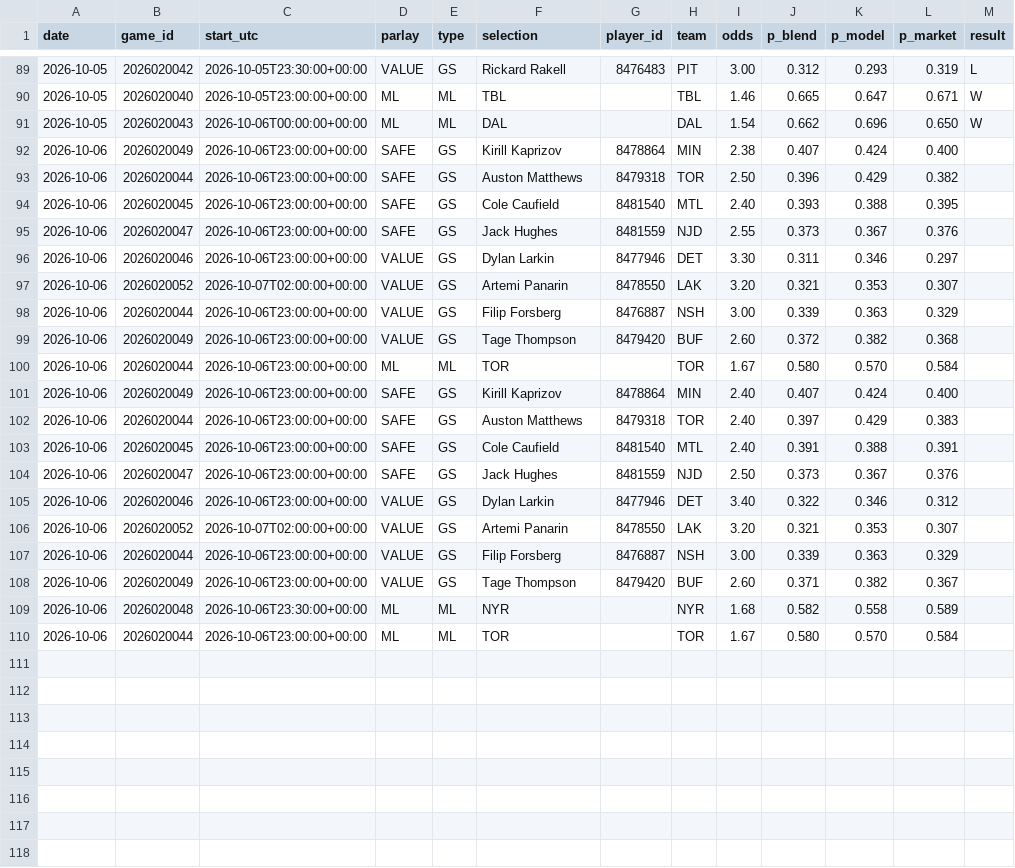
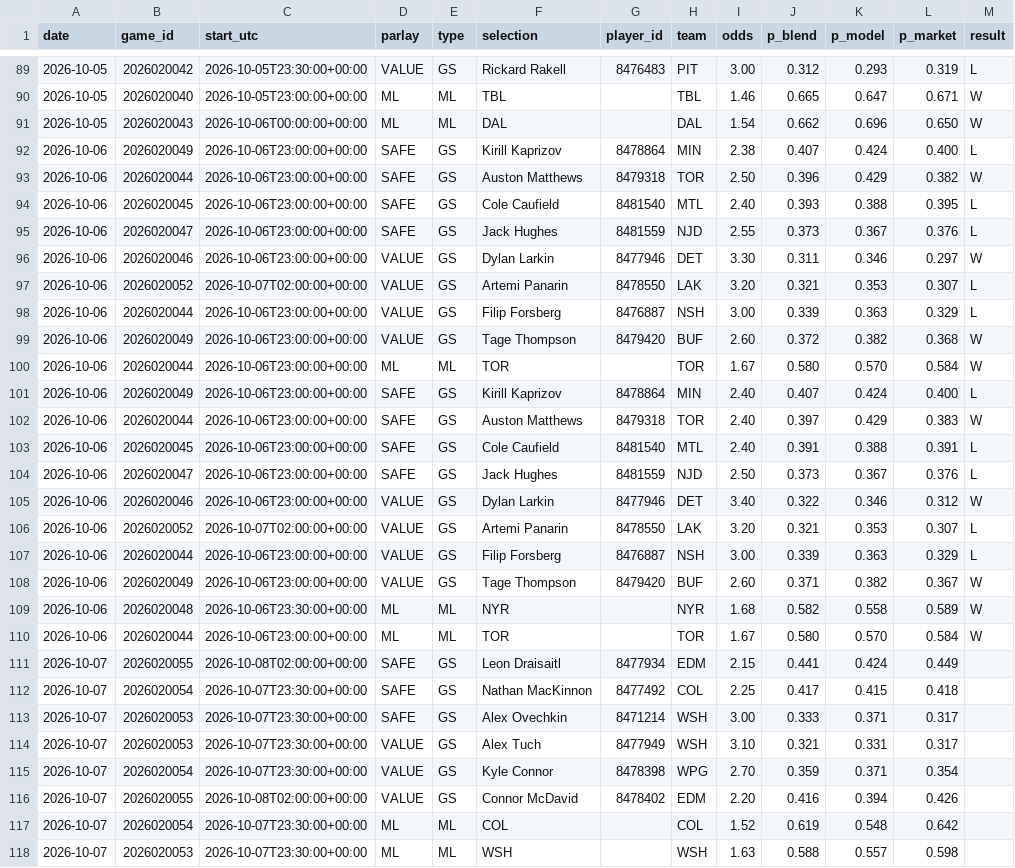
Before and after one commit to joshuajoshuajaja/jaja123, a CSV file: data/nhl/picks_log.csv, drawn as a sheet; only a part is shown, gaps mark what is left out.

```diff
--- a/data/nhl/picks_log.csv
+++ b/data/nhl/picks_log.csv
@@ -91,20 +91,28 @@ date,game_id,start_utc,parlay,type,selection,player_id,team,odds,p_blend,p_model
 2026-10-05,2026020043,2026-10-06T00:00:00+00:00,ML,ML,DAL,,DAL,1.54,0.662,0.696,0.650,W
-2026-10-06,2026020049,2026-10-06T23:00:00+00:00,SAFE,GS,Kirill Kaprizov,8478864,MIN,2.38,0.407,0.424,0.400,
-2026-10-06,2026020044,2026-10-06T23:00:00+00:00,SAFE,GS,Auston Matthews,8479318,TOR,2.50,0.396,0.429,0.382,
-2026-10-06,2026020045,2026-10-06T23:00:00+00:00,SAFE,GS,Cole Caufield,8481540,MTL,2.40,0.393,0.388,0.395,
-2026-10-06,2026020047,2026-10-06T23:00:00+00:00,SAFE,GS,Jack Hughes,8481559,NJD,2.55,0.373,0.367,0.376,
-2026-10-06,2026020046,2026-10-06T23:00:00+00:00,VALUE,GS,Dylan Larkin,8477946,DET,3.30,0.311,0.346,0.297,
-2026-10-06,2026020052,2026-10-07T02:00:00+00:00,VALUE,GS,Artemi Panarin,8478550,LAK,3.20,0.321,0.353,0.307,
-2026-10-06,2026020044,2026-10-06T23:00:00+00:00,VALUE,GS,Filip Forsberg,8476887,NSH,3.00,0.339,0.363,0.329,
-2026-10-06,2026020049,2026-10-06T23:00:00+00:00,VALUE,GS,Tage Thompson,8479420,BUF,2.60,0.372,0.382,0.368,
-2026-10-06,2026020044,2026-10-06T23:00:00+00:00,ML,ML,TOR,,TOR,1.67,0.580,0.570,0.584,
-2026-10-06,2026020049,2026-10-06T23:00:00+00:00,SAFE,GS,Kirill Kaprizov,8478864,MIN,2.40,0.407,0.424,0.400,
-2026-10-06,2026020044,2026-10-06T23:00:00+00:00,SAFE,GS,Auston Matthews,8479318,TOR,2.40,0.397,0.429,0.383,
-2026-10-06,2026020045,2026-10-06T23:00:00+00:00,SAFE,GS,Cole Caufield,8481540,MTL,2.40,0.391,0.388,0.391,
-2026-10-06,2026020047,2026-10-06T23:00:00+00:00,SAFE,GS,Jack Hughes,8481559,NJD,2.50,0.373,0.367,0.376,
-2026-10-06,2026020046,2026-10-06T23:00:00+00:00,VALUE,GS,Dylan Larkin,8477946,DET,3.40,0.322,0.346,0.312,
-2026-10-06,2026020052,2026-10-07T02:00:00+00:00,VALUE,GS,Artemi Panarin,8478550,LAK,3.20,0.321,0.353,0.307,
-2026-10-06,2026020044,2026-10-06T23:00:00+00:00,VALUE,GS,Filip Forsberg,8476887,NSH,3.00,0.339,0.363,0.329,
-2026-10-06,2026020049,2026-10-06T23:00:00+00:00,VALUE,GS,Tage Thompson,8479420,BUF,2.60,0.371,0.382,0.367,
-2026-10-06,2026020048,2026-10-06T23:30:00+00:00,ML,ML,NYR,,NYR,1.68,0.582,0.558,0.589,
-2026-10-06,2026020044,2026-10-06T23:00:00+00:00,ML,ML,TOR,,TOR,1.67,0.580,0.570,0.584,
+2026-10-06,2026020049,2026-10-06T23:00:00+00:00,SAFE,GS,Kirill Kaprizov,8478864,MIN,2.38,0.407,0.424,0.400,L
+2026-10-06,2026020044,2026-10-06T23:00:00+00:00,SAFE,GS,Auston Matthews,8479318,TOR,2.50,0.396,0.429,0.382,W
+2026-10-06,2026020045,2026-10-06T23:00:00+00:00,SAFE,GS,Cole Caufield,8481540,MTL,2.40,0.393,0.388,0.395,L
+2026-10-06,2026020047,2026-10-06T23:00:00+00:00,SAFE,GS,Jack Hughes,8481559,NJD,2.55,0.373,0.367,0.376,L
+2026-10-06,2026020046,2026-10-06T23:00:00+00:00,VALUE,GS,Dylan Larkin,8477946,DET,3.30,0.311,0.346,0.297,W
+2026-10-06,2026020052,2026-10-07T02:00:00+00:00,VALUE,GS,Artemi Panarin,8478550,LAK,3.20,0.321,0.353,0.307,L
+2026-10-06,2026020044,2026-10-06T23:00:00+00:00,VALUE,GS,Filip Forsberg,8476887,NSH,3.00,0.339,0.363,0.329,L
+2026-10-06,2026020049,2026-10-06T23:00:00+00:00,VALUE,GS,Tage Thompson,8479420,BUF,2.60,0.372,0.382,0.368,W
+2026-10-06,2026020044,2026-10-06T23:00:00+00:00,ML,ML,TOR,,TOR,1.67,0.580,0.570,0.584,W
+2026-10-06,2026020049,2026-10-06T23:00:00+00:00,SAFE,GS,Kirill Kaprizov,8478864,MIN,2.40,0.407,0.424,0.400,L
+2026-10-06,2026020044,2026-10-06T23:00:00+00:00,SAFE,GS,Auston Matthews,8479318,TOR,2.40,0.397,0.429,0.383,W
+2026-10-06,2026020045,2026-10-06T23:00:00+00:00,SAFE,GS,Cole Caufield,8481540,MTL,2.40,0.391,0.388,0.391,L
+2026-10-06,2026020047,2026-10-06T23:00:00+00:00,SAFE,GS,Jack Hughes,8481559,NJD,2.50,0.373,0.367,0.376,L
+2026-10-06,2026020046,2026-10-06T23:00:00+00:00,VALUE,GS,Dylan Larkin,8477946,DET,3.40,0.322,0.346,0.312,W
+2026-10-06,2026020052,2026-10-07T02:00:00+00:00,VALUE,GS,Artemi Panarin,8478550,LAK,3.20,0.321,0.353,0.307,L
+2026-10-06,2026020044,2026-10-06T23:00:00+00:00,VALUE,GS,Filip Forsberg,8476887,NSH,3.00,0.339,0.363,0.329,L
+2026-10-06,2026020049,2026-10-06T23:00:00+00:00,VALUE,GS,Tage Thompson,8479420,BUF,2.60,0.371,0.382,0.367,W
+2026-10-06,2026020048,2026-10-06T23:30:00+00:00,ML,ML,NYR,,NYR,1.68,0.582,0.558,0.589,W
+2026-10-06,2026020044,2026-10-06T23:00:00+00:00,ML,ML,TOR,,TOR,1.67,0.580,0.570,0.584,W
+2026-10-07,2026020055,2026-10-08T02:00:00+00:00,SAFE,GS,Leon Draisaitl,8477934,EDM,2.15,0.441,0.424,0.449,
+2026-10-07,2026020054,2026-10-07T23:30:00+00:00,SAFE,GS,Nathan MacKinnon,8477492,COL,2.25,0.417,0.415,0.418,
+2026-10-07,2026020053,2026-10-07T23:30:00+00:00,SAFE,GS,Alex Ovechkin,8471214,WSH,3.00,0.333,0.371,0.317,
+2026-10-07,2026020053,2026-10-07T23:30:00+00:00,VALUE,GS,Alex Tuch,8477949,WSH,3.10,0.321,0.331,0.317,
+2026-10-07,2026020054,2026-10-07T23:30:00+00:00,VALUE,GS,Kyle Connor,8478398,WPG,2.70,0.359,0.371,0.354,
+2026-10-07,2026020055,2026-10-08T02:00:00+00:00,VALUE,GS,Connor McDavid,8478402,EDM,2.20,0.416,0.394,0.426,
+2026-10-07,2026020054,2026-10-07T23:30:00+00:00,ML,ML,COL,,COL,1.52,0.619,0.548,0.642,
+2026-10-07,2026020053,2026-10-07T23:30:00+00:00,ML,ML,WSH,,WSH,1.63,0.588,0.557,0.598,
```
Also changed, not shown: 1 other file.
